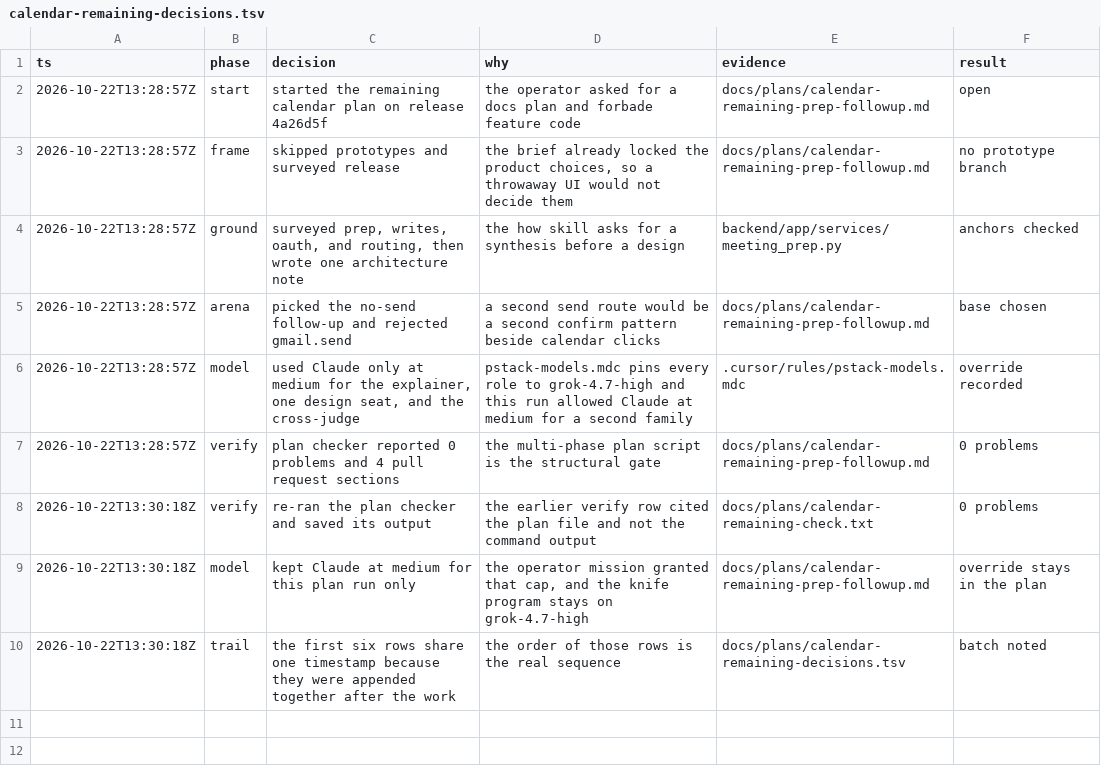
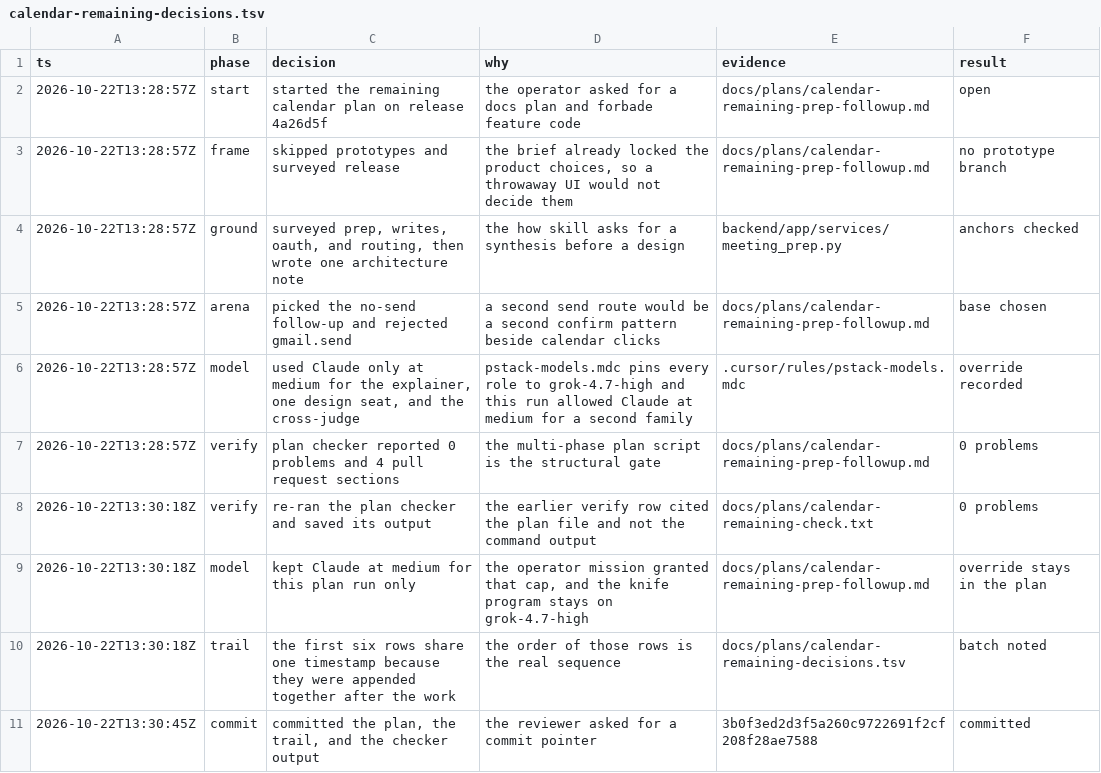
Before and after one commit to y4483784-png/omni-butler, a TSV file: docs/plans/calendar-remaining-decisions.tsv, drawn as a sheet; the diff names each change by its address in the sheet, - before the commit and + after, or states it on an @@ line.

```diff
--- a/docs/plans/calendar-remaining-decisions.tsv
+++ b/docs/plans/calendar-remaining-decisions.tsv
+row 11: 2026-10-22T13:30:45Z | commit | committed the plan, the trail, and the checker output | the reviewer asked for a commit pointer | 3b0f3ed2d3f5a260c9722691f2cf208f28ae7588 | committed
```
